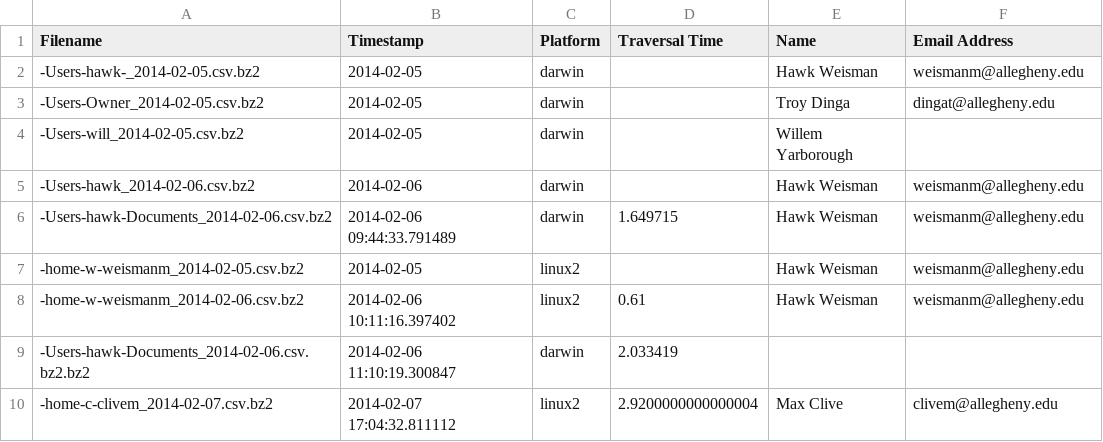
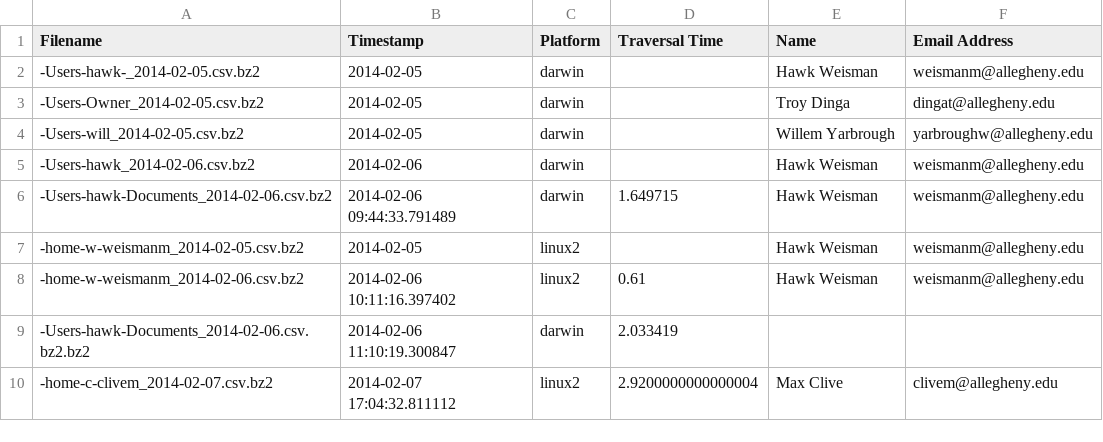
Before and after one commit to hawkw/traverse, a CSV file: data/datafiles.csv, drawn as a sheet.

Commit message:
Add Willem to datafiles.csv

```diff
--- a/data/datafiles.csv
+++ b/data/datafiles.csv
@@ -3,3 +3,3 @@ Filename,Timestamp,Platform,Traversal Time,Name,Email Address
 -Users-Owner_2014-02-05.csv.bz2,2014-02-05,darwin,,Troy Dinga,dingat@allegheny.edu
--Users-will_2014-02-05.csv.bz2,2014-02-05,darwin,,Willem Yarborough,
+-Users-will_2014-02-05.csv.bz2,2014-02-05,darwin,,Willem Yarbrough,yarbroughw@allegheny.edu
 -Users-hawk_2014-02-06.csv.bz2,2014-02-06,darwin,,Hawk Weisman,weismanm@allegheny.edu
```
